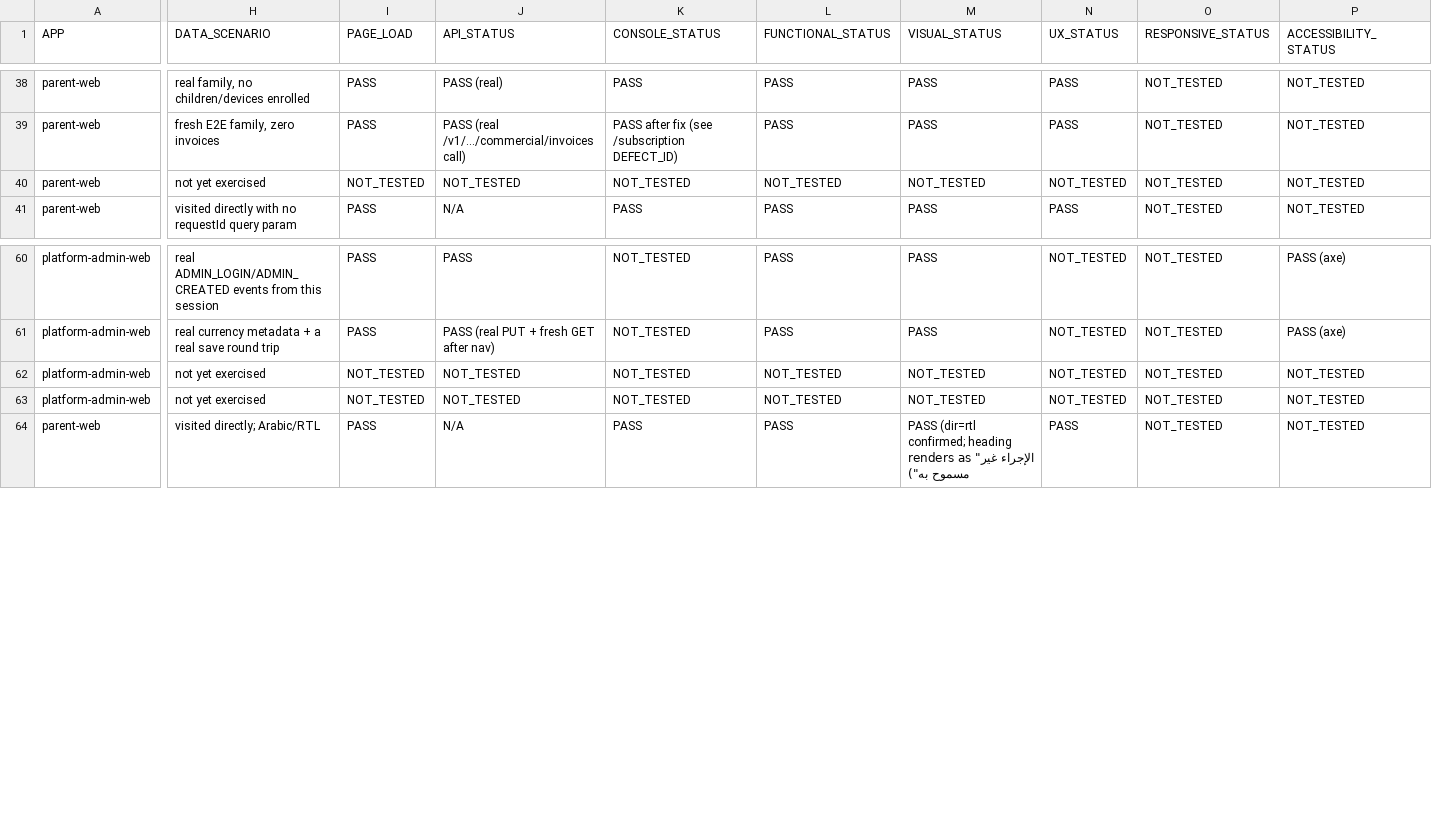
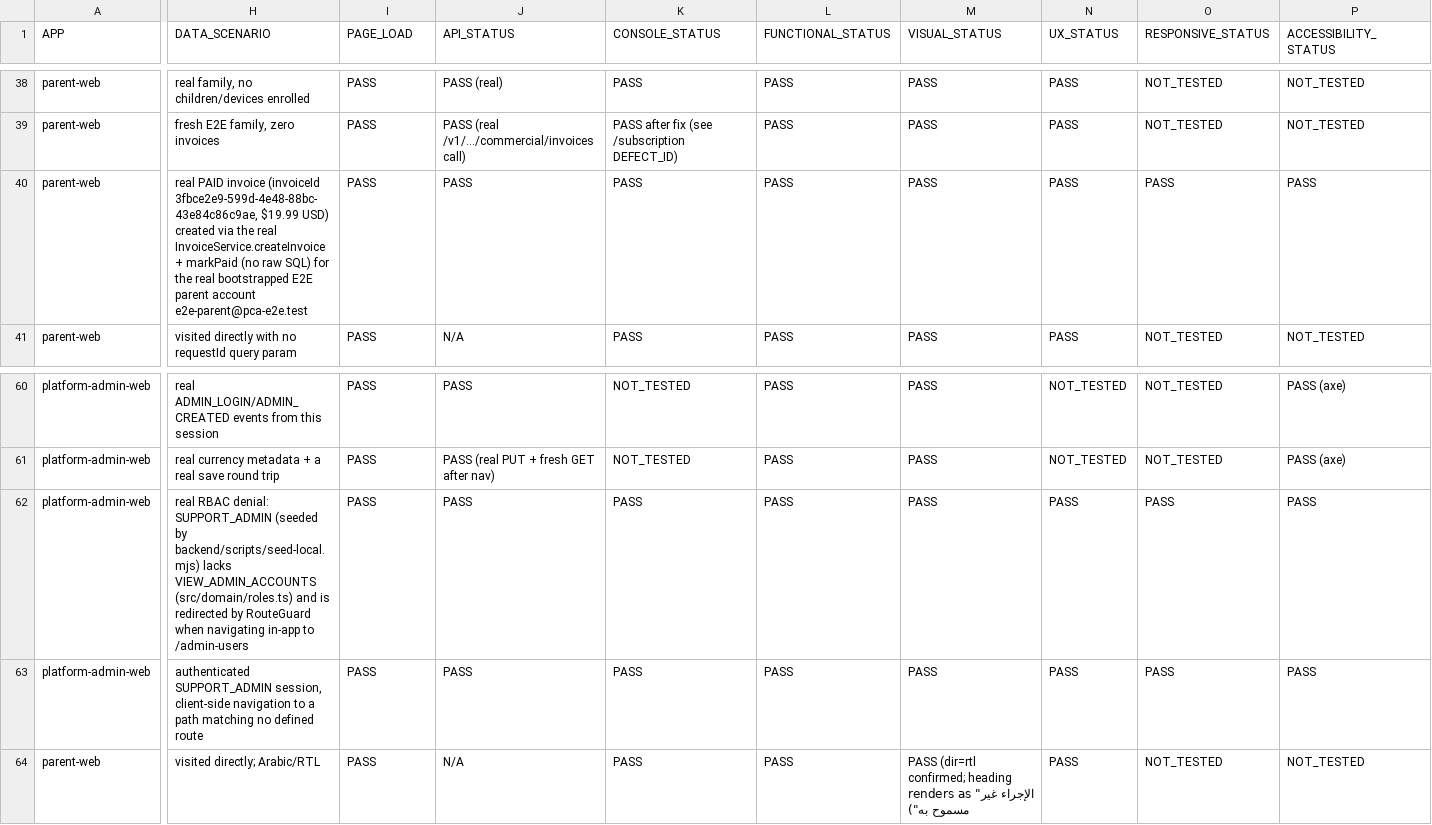
Before and after one commit to mosa-ali/PCA, a CSV file: docs/product-completion/PCA_PAGE_QA_LEDGER.csv, drawn as a sheet; only a part is shown, gaps mark what is left out; the diff covers the shown part only; the diff names each change by its address in the sheet, - before the commit and + after, or states it on an @@ line.

```diff
--- a/docs/product-completion/PCA_PAGE_QA_LEDGER.csv
+++ b/docs/product-completion/PCA_PAGE_QA_LEDGER.csv
-H40 (DATA_SCENARIO): not yet exercised
+H40 (DATA_SCENARIO): real PAID invoice (invoiceId 3fbce2e9-599d-4e48-88bc-43e84c86c9ae, $19.99 USD) created via the real InvoiceService.createInvoice + markPaid (no raw SQL) for the real bootstrapped E2E parent account e2e-parent@pca-e2e.test
-I40 (PAGE_LOAD): NOT_TESTED
+I40 (PAGE_LOAD): PASS
-J40 (API_STATUS): NOT_TESTED
+J40 (API_STATUS): PASS
-K40 (CONSOLE_STATUS): NOT_TESTED
+K40 (CONSOLE_STATUS): PASS
-L40 (FUNCTIONAL_STATUS): NOT_TESTED
+L40 (FUNCTIONAL_STATUS): PASS
-M40 (VISUAL_STATUS): NOT_TESTED
+M40 (VISUAL_STATUS): PASS
-N40 (UX_STATUS): NOT_TESTED
+N40 (UX_STATUS): PASS
-O40 (RESPONSIVE_STATUS): NOT_TESTED
+O40 (RESPONSIVE_STATUS): PASS
-P40 (ACCESSIBILITY_STATUS): NOT_TESTED
+P40 (ACCESSIBILITY_STATUS): PASS
-H62 (DATA_SCENARIO): not yet exercised
+H62 (DATA_SCENARIO): real RBAC denial: SUPPORT_ADMIN (seeded by backend/scripts/seed-local.mjs) lacks VIEW_ADMIN_ACCOUNTS (src/domain/roles.ts) and is redirected by RouteGuard when navigating in-app to /admin-users
-I62:I63 (PAGE_LOAD): NOT_TESTED
+I62:I63 (PAGE_LOAD): PASS
-J62:J63 (API_STATUS): NOT_TESTED
+J62:J63 (API_STATUS): PASS
-K62:K63 (CONSOLE_STATUS): NOT_TESTED
+K62:K63 (CONSOLE_STATUS): PASS
-L62:L63 (FUNCTIONAL_STATUS): NOT_TESTED
+L62:L63 (FUNCTIONAL_STATUS): PASS
-M62:M63 (VISUAL_STATUS): NOT_TESTED
+M62:M63 (VISUAL_STATUS): PASS
-N62:N63 (UX_STATUS): NOT_TESTED
+N62:N63 (UX_STATUS): PASS
-O62:O63 (RESPONSIVE_STATUS): NOT_TESTED
+O62:O63 (RESPONSIVE_STATUS): PASS
-P62:P63 (ACCESSIBILITY_STATUS): NOT_TESTED
+P62:P63 (ACCESSIBILITY_STATUS): PASS
-H63 (DATA_SCENARIO): not yet exercised
+H63 (DATA_SCENARIO): authenticated SUPPORT_ADMIN session, client-side navigation to a path matching no defined route
```
Also changed, not shown: 23 edited cells elsewhere in this file, 4 other files.
